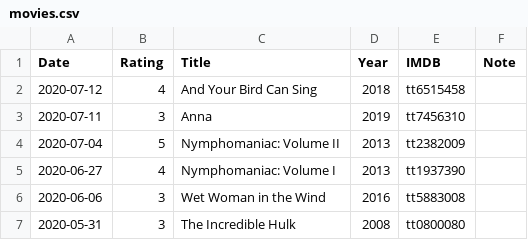
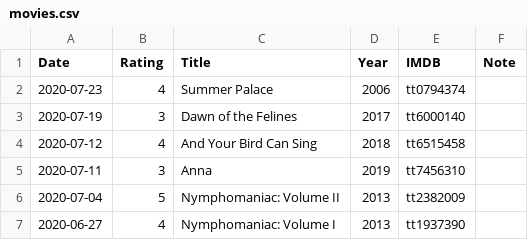
Before and after one commit to gujiaxi/gujiaxi.github.io, a CSV file: _data/movies.csv, drawn as a sheet; only a part is shown; the shorter side is filled out with more unchanged rows; the diff names each change by its address in the sheet, - before the commit and + after, or states it on an @@ line.

Commit message:
deployed by ciad

```diff
--- a/_data/movies.csv
+++ b/_data/movies.csv
+row 2: 2020-07-23 | 4 | Summer Palace | 2006 | tt0794374
+row 3: 2020-07-19 | 3 | Dawn of the Felines | 2017 | tt6000140
```
